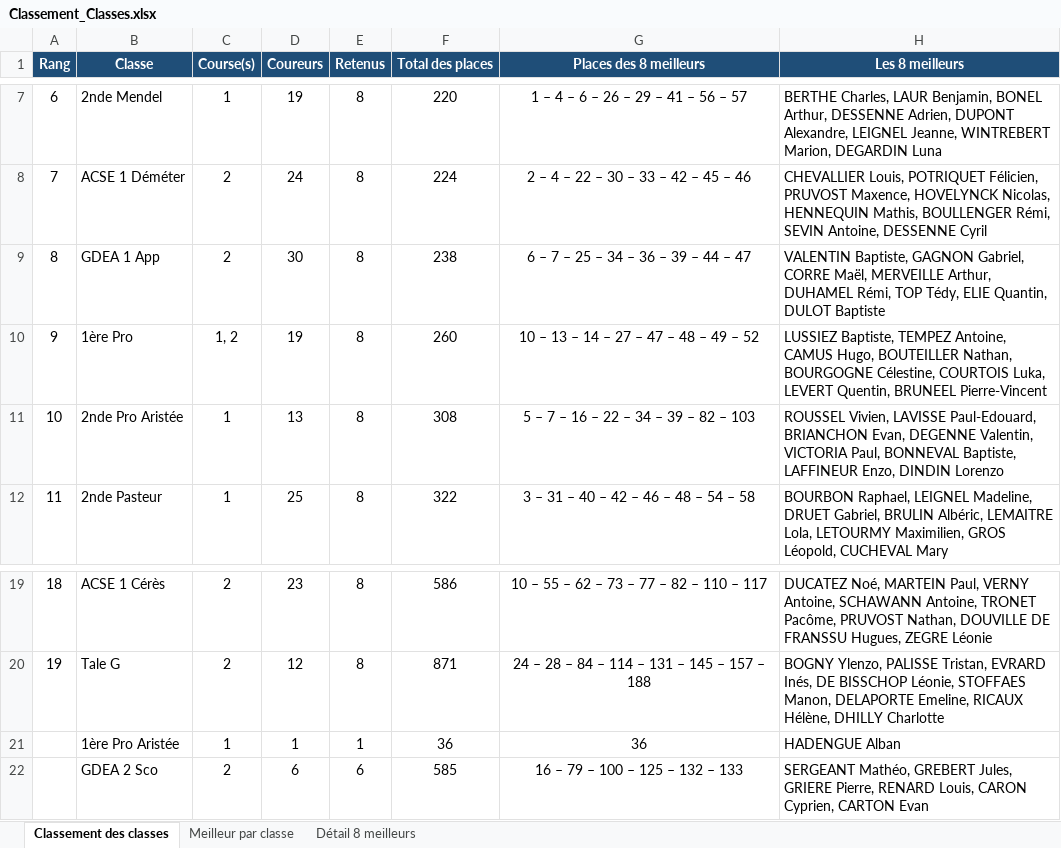
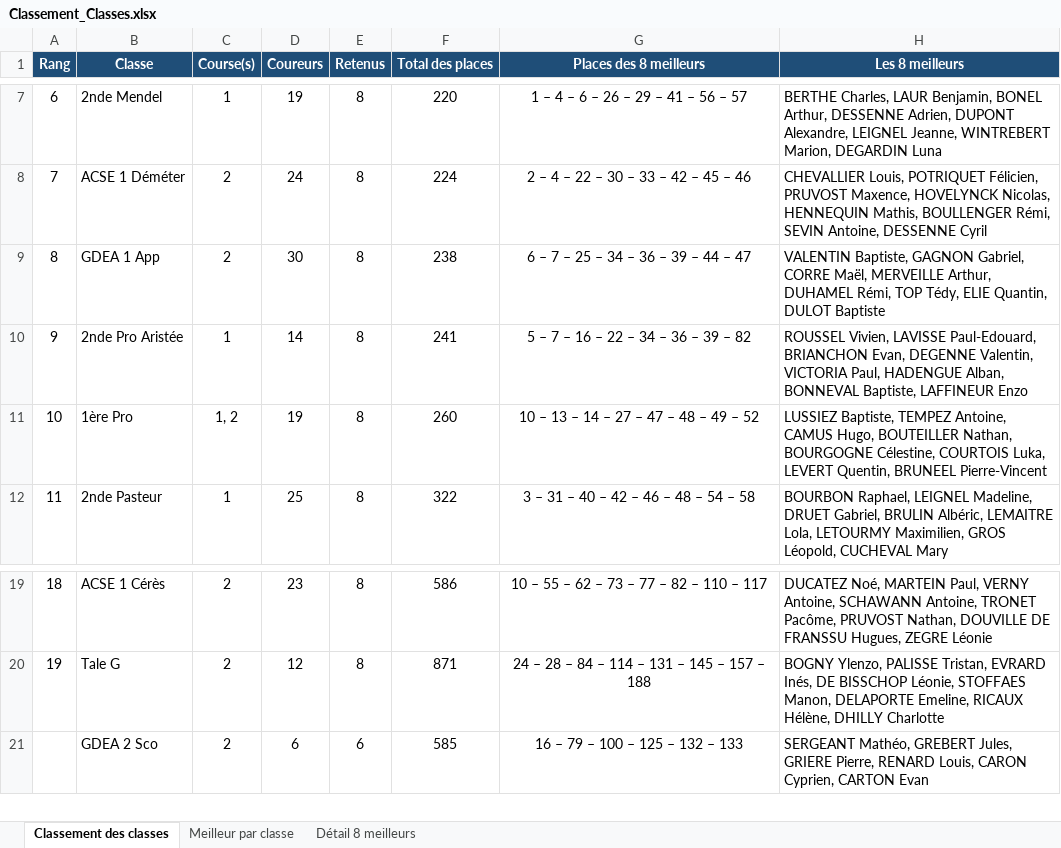
Before and after one commit to mattdbs10-a11y/maillot, an Excel workbook: Classement_Classes.xlsx, sheet Classement des classes, drawn as a sheet; only a part is shown, gaps mark what is left out; values as stored, in another font and other column widths than the file's, no borders; removed rows and columns are numbered as before the commit, all else as after; the diff names each change by its address in the sheet, - before the commit and + after, or states it on an @@ line.

```diff
--- a/Classement_Classes.xlsx (sheet Classement des classes)
+++ b/Classement_Classes.xlsx (sheet Classement des classes)
+row 10: 9 | 2nde Pro Aristée | 1 | 14 | 8 | 241 | 5 – 7 – 16 – 22 – 34 – 36 – 39 – 82 | ROUSSEL Vivien, LAVISSE Paul-Edouard, BRIANCHON Evan, DEGENNE Valentin, VICTORIA Paul, HADENGUE Alban, BONNEVAL Baptiste, LAFFINEUR Enzo
@@ column A (Rang) renumbered in row 11 @@
-row 11: 10 | 2nde Pro Aristée | 1 | 13 | 8 | 308 | 5 – 7 – 16 – 22 – 34 – 39 – 82 – 103 | ROUSSEL Vivien, LAVISSE Paul-Edouard, BRIANCHON Evan, DEGENNE Valentin, VICTORIA Paul, BONNEVAL Baptiste, LAFFINEUR Enzo, DINDIN Lorenzo
-row 21:  | 1ère Pro Aristée | 1 | 1 | 1 | 36 | 36 | HADENGUE Alban
```
Also changed, not shown: sheet Détail 8 meilleurs, sheet Meilleur par classe.
